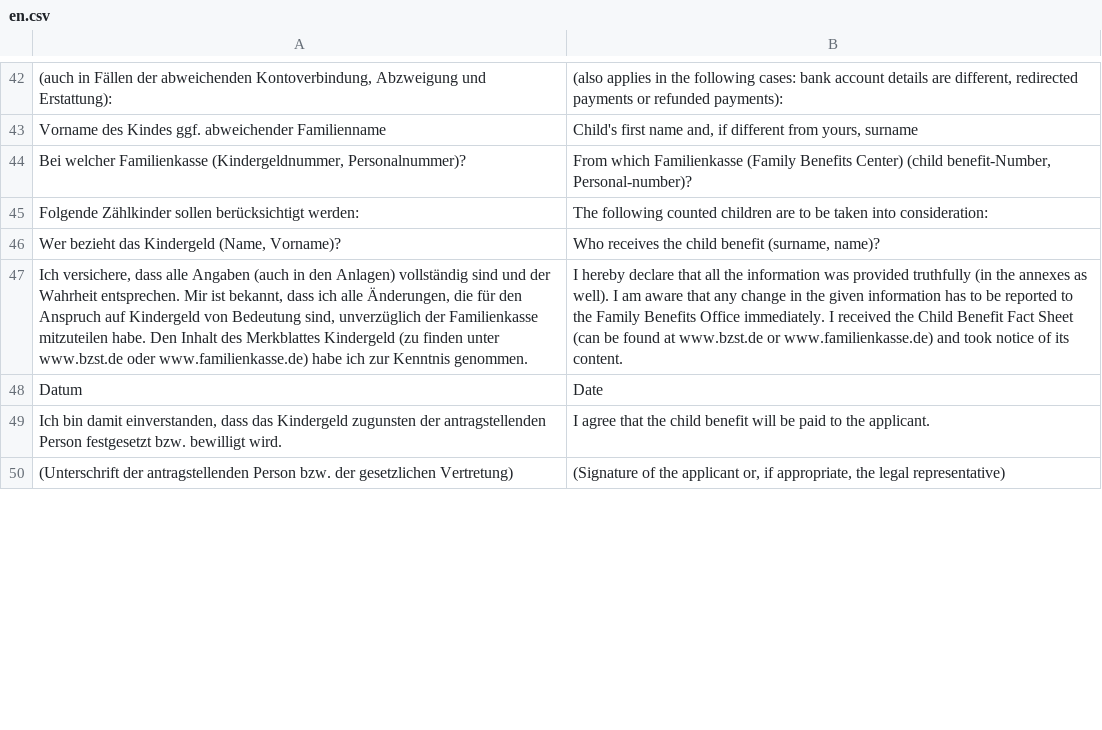
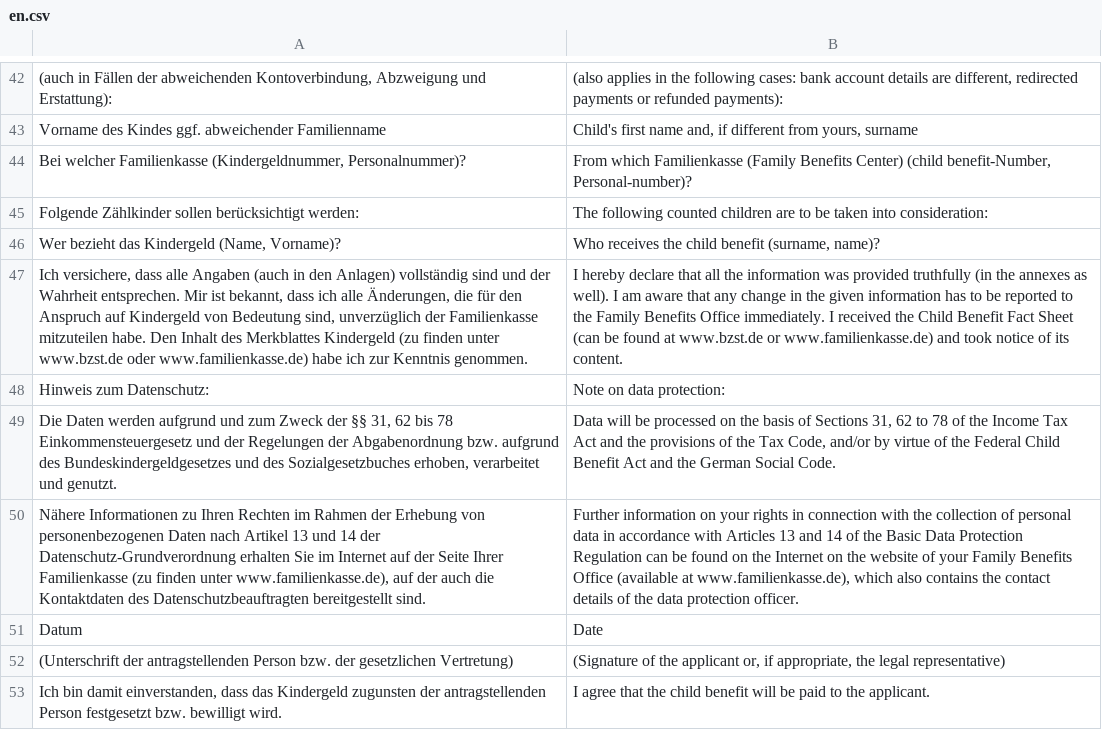
Before and after one commit to kub-berlin/formularprojekt, a CSV file: data/KG/en.csv, drawn as a sheet; only a part is shown, gaps mark what is left out; the diff covers the shown part only; the diff names each change by its address in the sheet, - before the commit and + after, or states it on an @@ line.

```diff
--- a/data/KG/en.csv
+++ b/data/KG/en.csv
+row 48: Hinweis zum Datenschutz: | Note on data protection:
+row 49: Die Daten werden aufgrund und zum Zweck der §§ 31, 62 bis 78 Einkommensteuergesetz und der Regelungen der Abgabenordnung bzw. aufgrund des Bundeskindergeldgesetzes und des Sozialgesetzbuches erhoben, verarbeitet und genutzt. | Data will be processed on the basis of Sections 31, 62 to 78 of the Income Tax Act and the provisions of the Tax Code, and/or by virtue of the Federal Child Benefit Act and the German Social Code.
+row 50: Nähere Informationen zu Ihren Rechten im Rahmen der Erhebung von personenbezogenen Daten nach Artikel 13 und 14 der Datenschutz-Grundverordnung erhalten Sie im Internet auf der Seite Ihrer Familienkasse (zu finden unter www.familienkasse.de), auf der auch die Kontaktdaten des Datenschutzbeauftragten bereitgestellt sind. | Further information on your rights in connection with the collection of personal data in accordance with Articles 13 and 14 of the Basic Data Protection Regulation can be found on the Internet on the website of your Family Benefits Office (available at www.familienkasse.de), which also contains the contact details of the data protection officer.
@@ row 50 moved to row 52: (Unterschrift der antragstellenden Perso… @@
```
Also changed, not shown: 2 added rows, 7 removed rows and 4 edited cells elsewhere in this file, data/KG/de-simple.csv, data/KG/es.csv, 27 other files.
